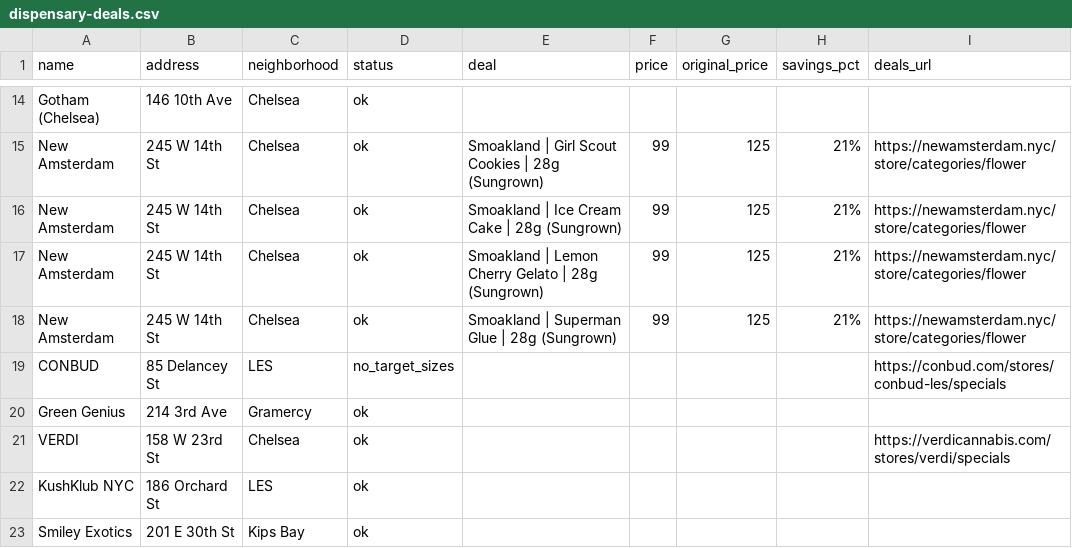
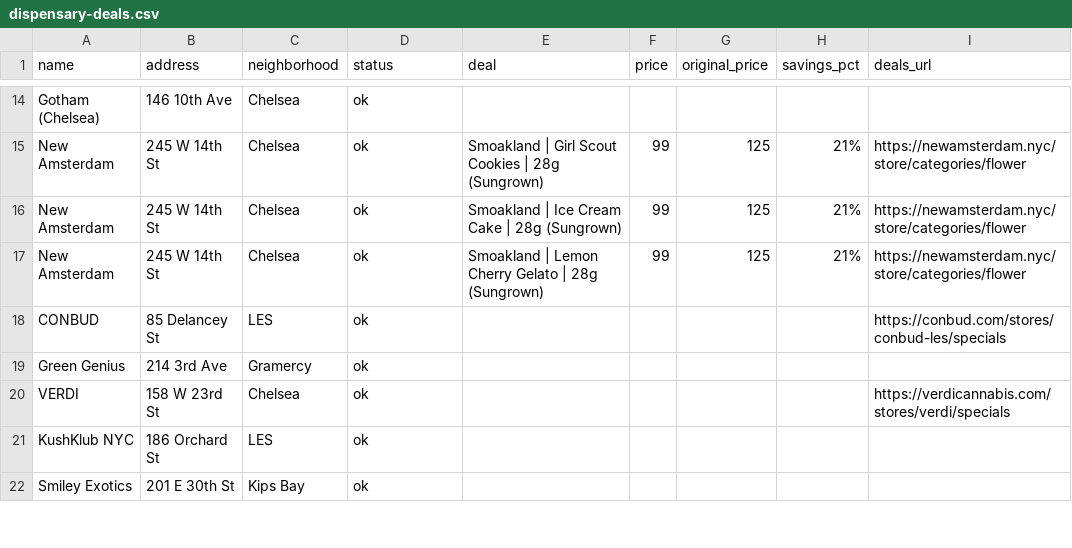
Before and after one commit to ooah23/-dispensary-price-scraper, a CSV file: output/dispensary-deals.csv, drawn as a sheet; only a part is shown, gaps mark what is left out.

```diff
--- a/output/dispensary-deals.csv
+++ b/output/dispensary-deals.csv
@@ -17,4 +17,3 @@ New Amsterdam,245 W 14th St,Chelsea,ok,Smoakland | Ice Cream Cake | 28g (Sungrow
 New Amsterdam,245 W 14th St,Chelsea,ok,Smoakland | Lemon Cherry Gelato | 28g (Sungrown),99,125,21%,https://newamsterdam.nyc/store/categories/flower
-New Amsterdam,245 W 14th St,Chelsea,ok,Smoakland | Superman Glue | 28g (Sungrown),99,125,21%,https://newamsterdam.nyc/store/categories/flower
-CONBUD,85 Delancey St,LES,no_target_sizes,,,,,https://conbud.com/stores/conbud-les/specials
+CONBUD,85 Delancey St,LES,ok,,,,,https://conbud.com/stores/conbud-les/specials
 Green Genius,214 3rd Ave,Gramercy,ok,,,,,
```
Also changed, not shown: output/dispensary-prices.csv, 3 other files.
